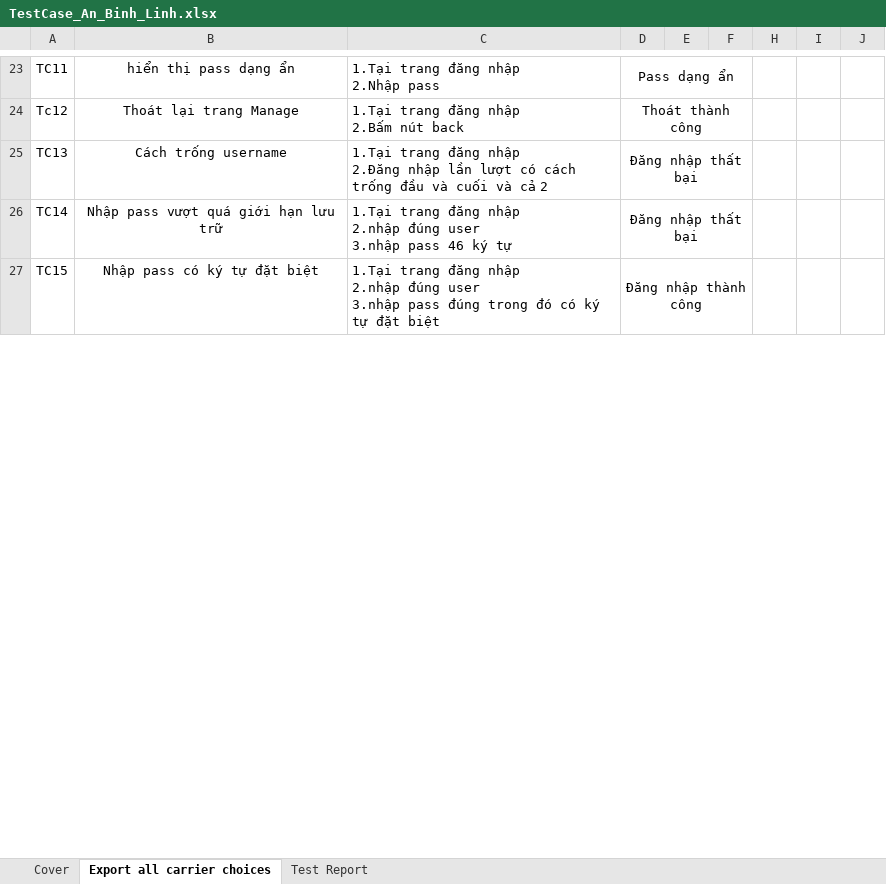
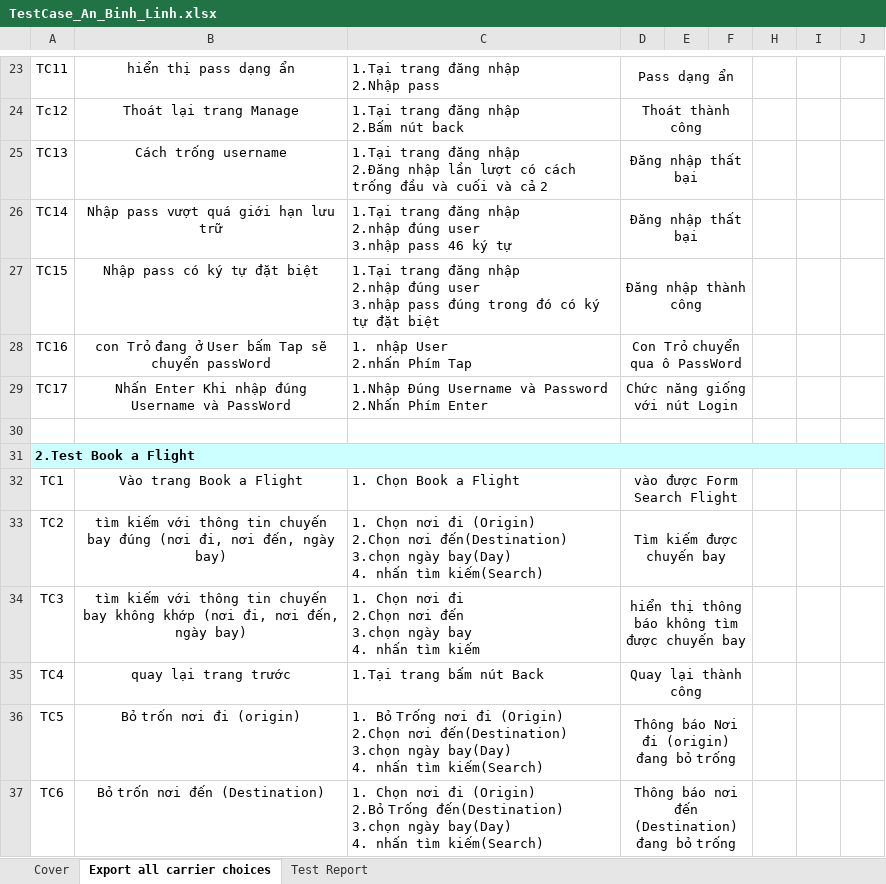
Before and after one commit to phungtrian/projectKTPM, an Excel workbook: TestCase_An_Binh_Linh.xlsx, sheet Export all carrier choices, drawn as a sheet; only a part is shown, gaps mark what is left out; values as stored, in another font and other column widths than the file's, no borders; ↵ is a line break in a cell; the diff covers the shown part only; the diff names each change by its address in the sheet, - before the commit and + after, or states it on an @@ line.

Commit message:
test case nè

```diff
--- a/TestCase_An_Binh_Linh.xlsx (sheet Export all carrier choices)
+++ b/TestCase_An_Binh_Linh.xlsx (sheet Export all carrier choices)
+row 28: TC16 | con Trỏ đang ở User bấm Tap sẽ chuyển passWord | 1. nhập User ↵ 2.nhấn Phím Tap | Con Trỏ chuyển qua ô PassWord
+row 29: TC17 | Nhấn Enter Khi nhập đúng Username và PassWord | 1.Nhập Đúng Username và Password ↵ 2.Nhấn Phím Enter | Chức năng giống với nút Login
+row 30: (empty)
+row 31: 2.Test Book a Flight
+row 32: TC1 | Vào trang Book a Flight | 1. Chọn Book a Flight | vào được Form Search Flight
+row 33: TC2 | tìm kiếm với thông tin chuyến bay đúng (nơi đi, nơi đến, ngày bay) | 1. Chọn nơi đi (Origin) ↵ 2.Chọn nơi đến(Destination) ↵ 3.chọn ngày bay(Day) ↵ 4. nhấn tìm kiếm(Search) | Tìm kiếm được chuyến bay
+row 34: TC3 | tìm kiếm với thông tin chuyến bay không khớp (nơi đi, nơi đến, ngày bay) | 1. Chọn nơi đi ↵ 2.Chọn nơi đến ↵ 3.chọn ngày bay ↵ 4. nhấn tìm kiếm | hiển thị thông báo không tìm được chuyến bay
+row 35: TC4 | quay lại trang trước | 1.Tại trang bấm nút Back | Quay lại thành công
+row 36: TC5 | Bỏ trốn nơi đi (origin) | 1. Bỏ Trống nơi đi (Origin) ↵ 2.Chọn nơi đến(Destination) ↵ 3.chọn ngày bay(Day) ↵ 4. nhấn tìm kiếm(Search) | Thông báo Nơi đi (origin) đang bỏ trống
+row 37: TC6 | Bỏ trốn nơi đến (Destination) | 1. Chọn nơi đi (Origin) ↵ 2.Bỏ Trống đến(Destination) ↵ 3.chọn ngày bay(Day) ↵ 4. nhấn tìm kiếm(Search) | Thông báo nơi đến (Destination) đang bỏ trống
```
Also changed, not shown: 49 added rows, 46 removed rows, 7 edited cells, cell formats and merged cells elsewhere in this sheet, sheet Test Report, formulas that keep their value.
